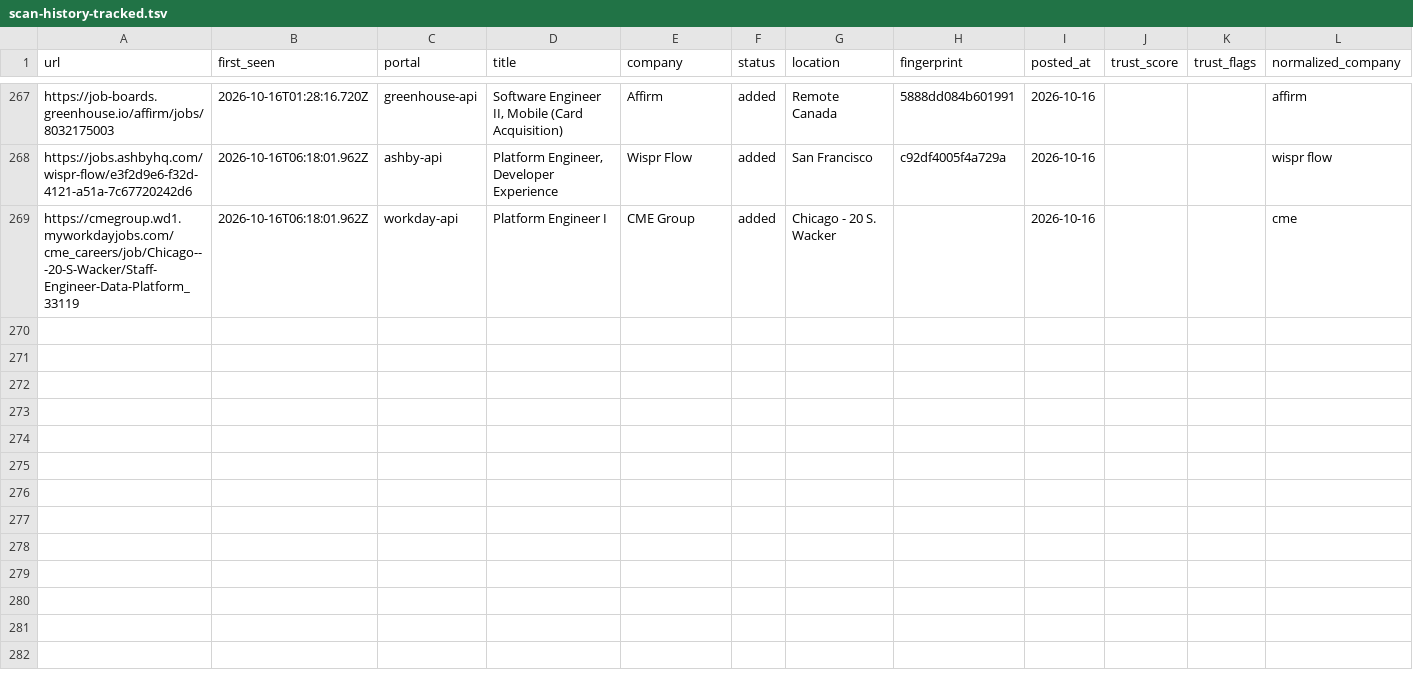
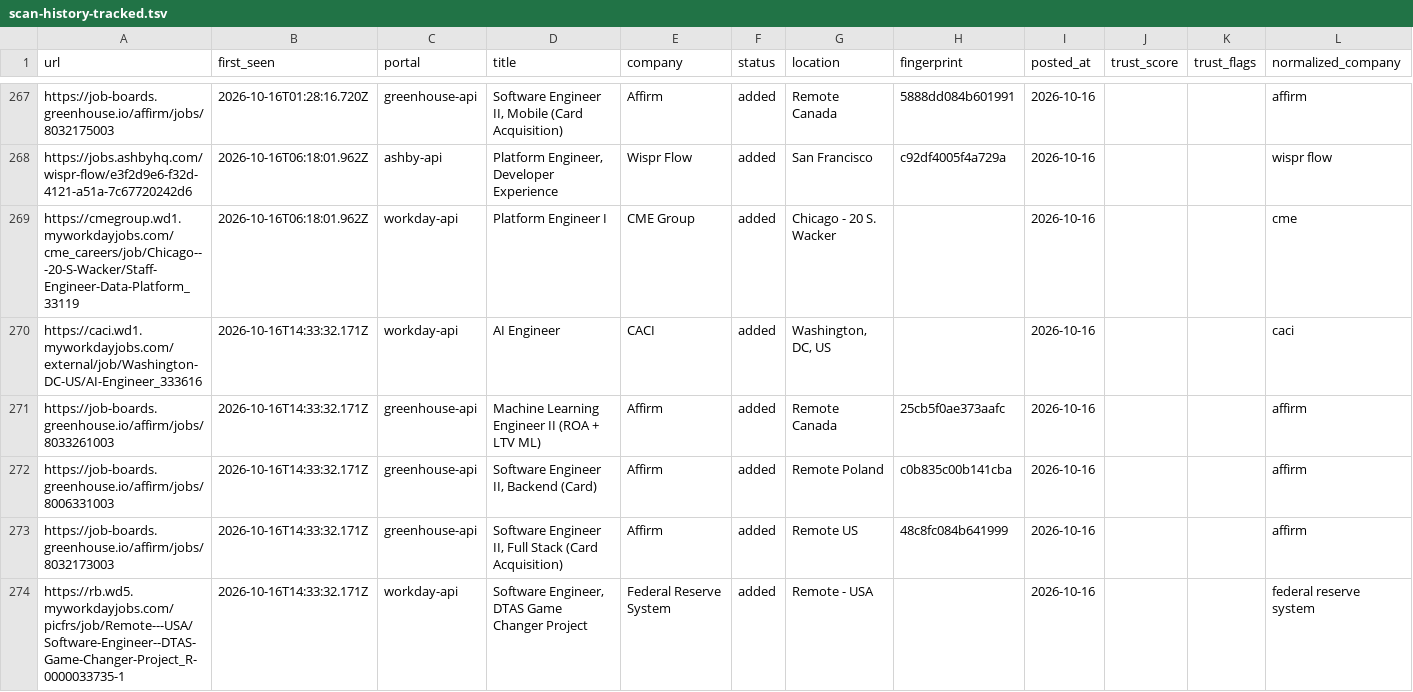
Before and after one commit to manavmalavia18/ghal-scanner, a TSV file: data/scan-history-tracked.tsv, drawn as a sheet; only a part is shown, gaps mark what is left out.

```diff
--- a/data/scan-history-tracked.tsv
+++ b/data/scan-history-tracked.tsv
@@ -269 +269,6 @@ https://jobs.ashbyhq.com/wispr-flow/e3f2d9e6-f32d-4121-a51a-7c67720242d6	2026-10
 https://cmegroup.wd1.myworkdayjobs.com/cme_careers/job/Chicago---20-S-Wacker/Staff-Engineer-Data-Platform_33119	2026-10-16T06:18:01.962Z	workday-api	Platform Engineer I	CME Group	added	Chicago - 20 S. Wacker		2026-10-16			cme
+https://caci.wd1.myworkdayjobs.com/external/job/Washington-DC-US/AI-Engineer_333616	2026-10-16T14:33:32.171Z	workday-api	AI Engineer	CACI	added	Washington, DC, US		2026-10-16			caci
+https://job-boards.greenhouse.io/affirm/jobs/8033261003	2026-10-16T14:33:32.171Z	greenhouse-api	Machine Learning Engineer II (ROA + LTV ML)	Affirm	added	Remote Canada	25cb5f0ae373aafc	2026-10-16			affirm
+https://job-boards.greenhouse.io/affirm/jobs/8006331003	2026-10-16T14:33:32.171Z	greenhouse-api	Software Engineer II, Backend (Card)	Affirm	added	Remote Poland	c0b835c00b141cba	2026-10-16			affirm
+https://job-boards.greenhouse.io/affirm/jobs/8032173003	2026-10-16T14:33:32.171Z	greenhouse-api	Software Engineer II, Full Stack (Card Acquisition)	Affirm	added	Remote US	48c8fc084b641999	2026-10-16			affirm
+https://rb.wd5.myworkdayjobs.com/picfrs/job/Remote---USA/Software-Engineer--DTAS-Game-Changer-Project_R-0000033735-1	2026-10-16T14:33:32.171Z	workday-api	Software Engineer, DTAS Game Changer Project	Federal Reserve System	added	Remote - USA		2026-10-16			federal reserve system
```
Also changed, not shown: data/scan-runs.tsv, 3 other files.
